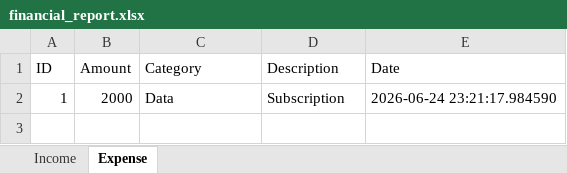
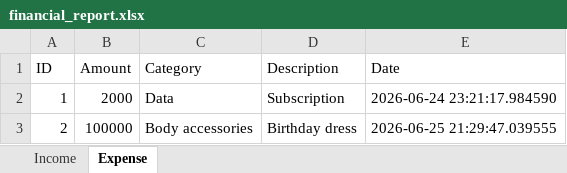
Before and after one commit to Vickeyjay/Income-and-Expense-Management-System, an Excel workbook: backend/financial_report.xlsx, sheet Expense, drawn as a sheet; values as stored, in another font and other column widths than the file's, no borders; the diff names each change by its address in the sheet, - before the commit and + after, or states it on an @@ line.

```diff
--- a/backend/financial_report.xlsx (sheet Expense)
+++ b/backend/financial_report.xlsx (sheet Expense)
+row 3: 2 | 100000 | Body accessories | Birthday dress | 2026-06-25 21:29:47.039555
```
Also changed, not shown: sheet Income, 19 other files.
